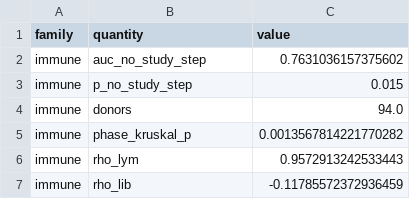
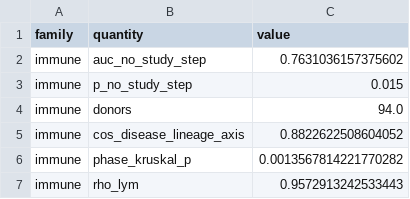
Before and after one commit to AtharvaOnGitHub/ELAJ, a CSV file: docs/paper/axis_drivers_summary.csv, drawn as a sheet; only a part is shown; the shorter side is filled out with more unchanged rows; the diff names each change by its address in the sheet, - before the commit and + after, or states it on an @@ line.

Commit message:
Figure 2 numbers to file: composition spread across donors; cosine of the immune disease axis with the lineage axis

```diff
--- a/docs/paper/axis_drivers_summary.csv
+++ b/docs/paper/axis_drivers_summary.csv
+row 5: immune | cos_disease_lineage_axis | 0.8822622508604052
```
Also changed, not shown: 3 other files.
